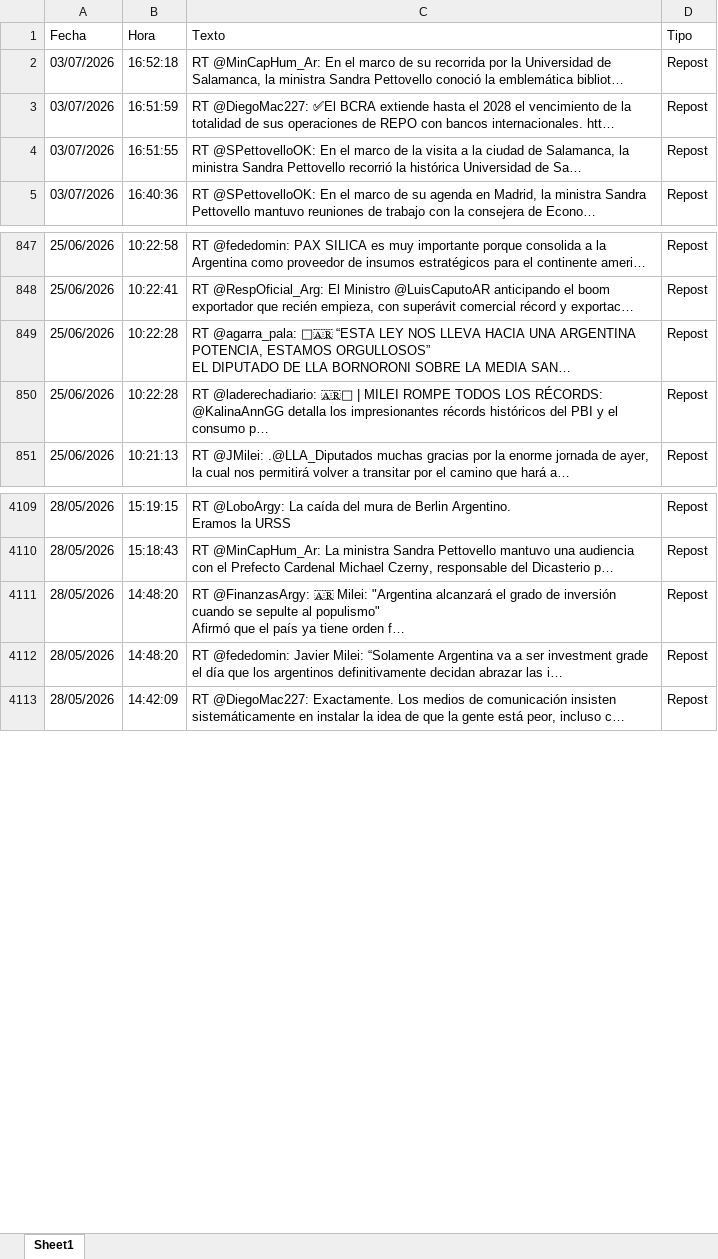
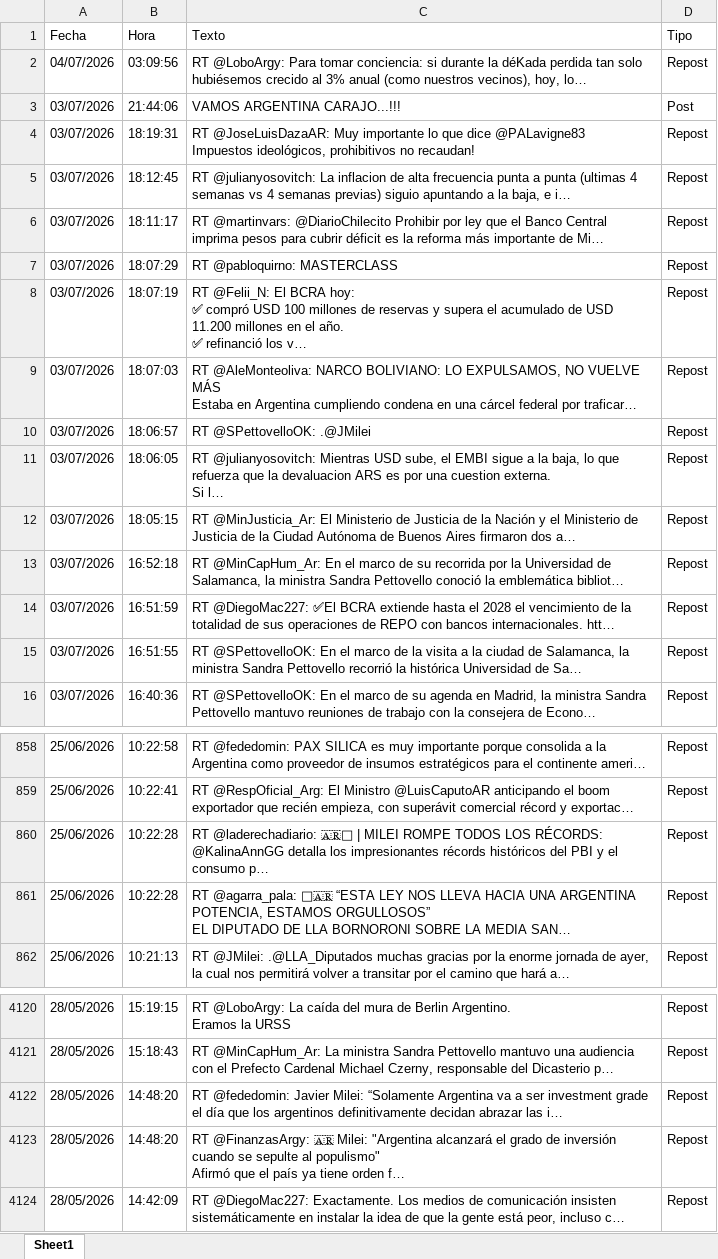
Before and after one commit to FUranga/x-milei, an Excel workbook: data/milei_tweets.xlsx, sheet Sheet1, drawn as a sheet; only a part is shown, gaps mark what is left out; values as stored, in another font and other column widths than the file's, no borders; ↵ is a line break in a cell; the diff names each change by its address in the sheet, - before the commit and + after, or states it on an @@ line.

```diff
--- a/data/milei_tweets.xlsx (sheet Sheet1)
+++ b/data/milei_tweets.xlsx (sheet Sheet1)
+row 2: 04/07/2026 | 03:09:56 | RT @LoboArgy: Para tomar conciencia: si durante la déKada perdida tan solo hubiésemos crecido al 3% anual (como nuestros vecinos), hoy, lo… | Repost
+row 3: 03/07/2026 | 21:44:06 | VAMOS ARGENTINA CARAJO...!!! | Post
+row 4: 03/07/2026 | 18:19:31 | RT @JoseLuisDazaAR: Muy importante lo que dice @PALavigne83 ↵ Impuestos ideológicos, prohibitivos no recaudan! | Repost
+row 5: 03/07/2026 | 18:12:45 | RT @julianyosovitch: La inflacion de alta frecuencia punta a punta (ultimas 4 semanas vs 4 semanas previas) siguio apuntando a la baja, e i… | Repost
+row 6: 03/07/2026 | 18:11:17 | RT @martinvars: @DiarioChilecito Prohibir por ley que el Banco Central imprima pesos para cubrir déficit es la reforma más importante de Mi… | Repost
+row 7: 03/07/2026 | 18:07:29 | RT @pabloquirno: MASTERCLASS | Repost
+row 8: 03/07/2026 | 18:07:19 | RT @Felii_N: El BCRA hoy: ↵ ✅ compró USD 100 millones de reservas y supera el acumulado de USD 11.200 millones en el año. ↵ ✅ refinanció los v… | Repost
+row 9: 03/07/2026 | 18:07:03 | RT @AleMonteoliva: NARCO BOLIVIANO: LO EXPULSAMOS, NO VUELVE MÁS ↵ Estaba en Argentina cumpliendo condena en una cárcel federal por traficar… | Repost
+row 10: 03/07/2026 | 18:06:57 | RT @SPettovelloOK: .@JMilei | Repost
+row 11: 03/07/2026 | 18:06:05 | RT @julianyosovitch: Mientras USD sube, el EMBI sigue a la baja, lo que refuerza que la devaluacion ARS es por una cuestion externa. ↵ Si l… | Repost
+row 12: 03/07/2026 | 18:05:15 | RT @MinJusticia_Ar: El Ministerio de Justicia de la Nación y el Ministerio de Justicia de la Ciudad Autónoma de Buenos Aires firmaron dos a… | Repost
@@ row 849 moved to row 861: 25/06/2026 @@
@@ row 4111 moved to row 4123: 28/05/2026 @@
```
Also changed, not shown: docs/data/milei_tweets.xlsx, 7 other files.
